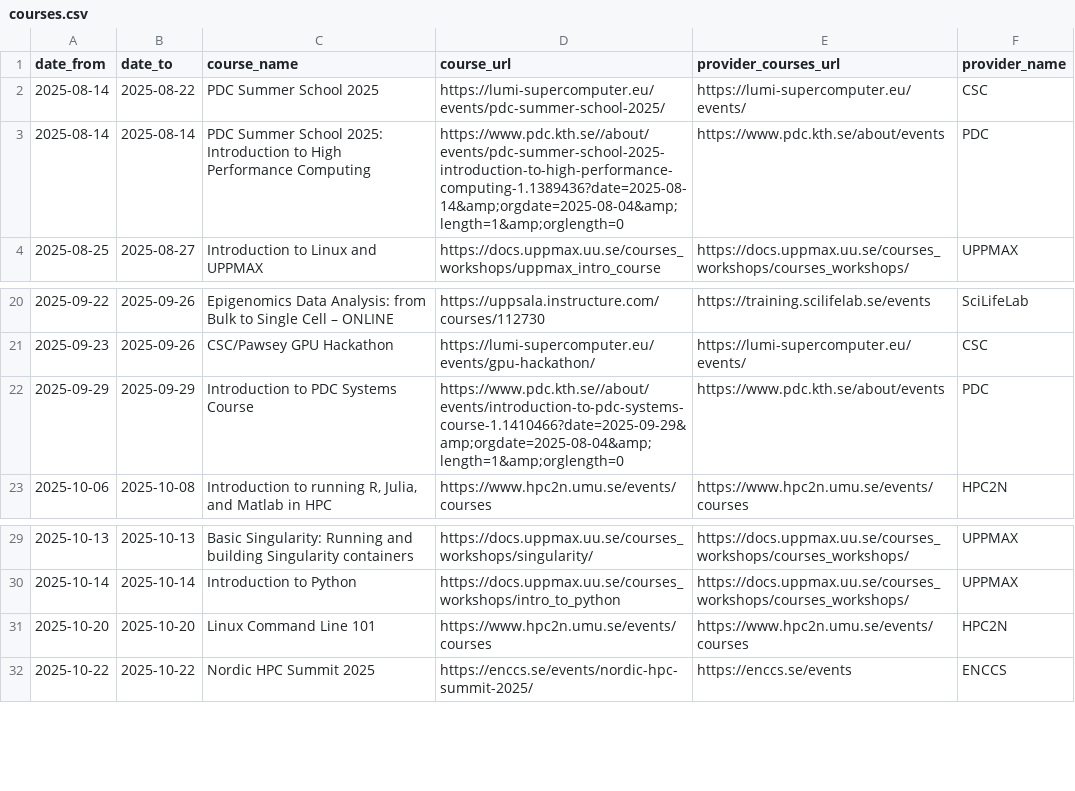
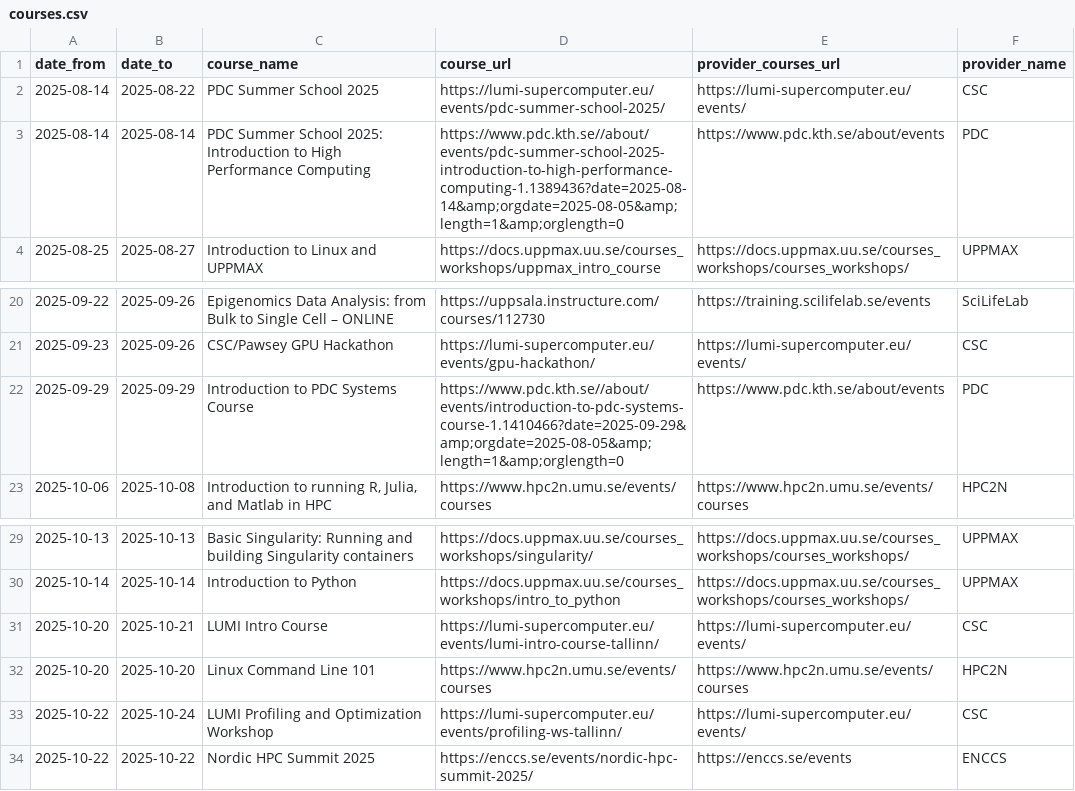
Before and after one commit to NBISweden/SCoRe_user_doc, a CSV file: docs/courses.csv, drawn as a sheet; only a part is shown, gaps mark what is left out.

```diff
--- a/docs/courses.csv
+++ b/docs/courses.csv
@@ -2,3 +2,3 @@ date_from,date_to,course_name,course_url,provider_courses_url,provider_name
 2025-08-14,2025-08-22,PDC Summer School 2025,https://lumi-supercomputer.eu/events/pdc-summer-school-2025/,https://lumi-supercomputer.eu/events/,CSC
-2025-08-14,2025-08-14,PDC Summer School 2025: Introduction to High Performance Computing,https://www.pdc.kth.se//about/events/pdc-summer-school-2025-introduction-to-high-performance-computing-1.1389436?date=2025-08-14&amp;orgdate=2025-08-04&amp;length=1&amp;orglength=0,https://www.pdc.kth.se/about/events,PDC
+2025-08-14,2025-08-14,PDC Summer School 2025: Introduction to High Performance Computing,https://www.pdc.kth.se//about/events/pdc-summer-school-2025-introduction-to-high-performance-computing-1.1389436?date=2025-08-14&amp;orgdate=2025-08-05&amp;length=1&amp;orglength=0,https://www.pdc.kth.se/about/events,PDC
 2025-08-25,2025-08-27,Introduction to Linux and UPPMAX,https://docs.uppmax.uu.se/courses_workshops/uppmax_intro_course,https://docs.uppmax.uu.se/courses_workshops/courses_workshops/,UPPMAX
@@ -21,3 +21,3 @@ date_from,date_to,course_name,course_url,provider_courses_url,provider_name
 2025-09-23,2025-09-26,CSC/Pawsey GPU Hackathon,https://lumi-supercomputer.eu/events/gpu-hackathon/,https://lumi-supercomputer.eu/events/,CSC
-2025-09-29,2025-09-29,Introduction to PDC Systems Course,https://www.pdc.kth.se//about/events/introduction-to-pdc-systems-course-1.1410466?date=2025-09-29&amp;orgdate=2025-08-04&amp;length=1&amp;orglength=0,https://www.pdc.kth.se/about/events,PDC
+2025-09-29,2025-09-29,Introduction to PDC Systems Course,https://www.pdc.kth.se//about/events/introduction-to-pdc-systems-course-1.1410466?date=2025-09-29&amp;orgdate=2025-08-05&amp;length=1&amp;orglength=0,https://www.pdc.kth.se/about/events,PDC
 2025-10-06,2025-10-08,"Introduction to running R, Julia, and Matlab in HPC",https://www.hpc2n.umu.se/events/courses,https://www.hpc2n.umu.se/events/courses,HPC2N
@@ -30,3 +30,5 @@ date_from,date_to,course_name,course_url,provider_courses_url,provider_name
 2025-10-14,2025-10-14,Introduction to Python,https://docs.uppmax.uu.se/courses_workshops/intro_to_python,https://docs.uppmax.uu.se/courses_workshops/courses_workshops/,UPPMAX
+2025-10-20,2025-10-21,LUMI Intro Course,https://lumi-supercomputer.eu/events/lumi-intro-course-tallinn/,https://lumi-supercomputer.eu/events/,CSC
 2025-10-20,2025-10-20,Linux Command Line 101,https://www.hpc2n.umu.se/events/courses,https://www.hpc2n.umu.se/events/courses,HPC2N
+2025-10-22,2025-10-24,LUMI Profiling and Optimization Workshop,https://lumi-supercomputer.eu/events/profiling-ws-tallinn/,https://lumi-supercomputer.eu/events/,CSC
 2025-10-22,2025-10-22,Nordic HPC Summit 2025,https://enccs.se/events/nordic-hpc-summit-2025/,https://enccs.se/events,ENCCS
```
Also changed, not shown: 2 other files.
